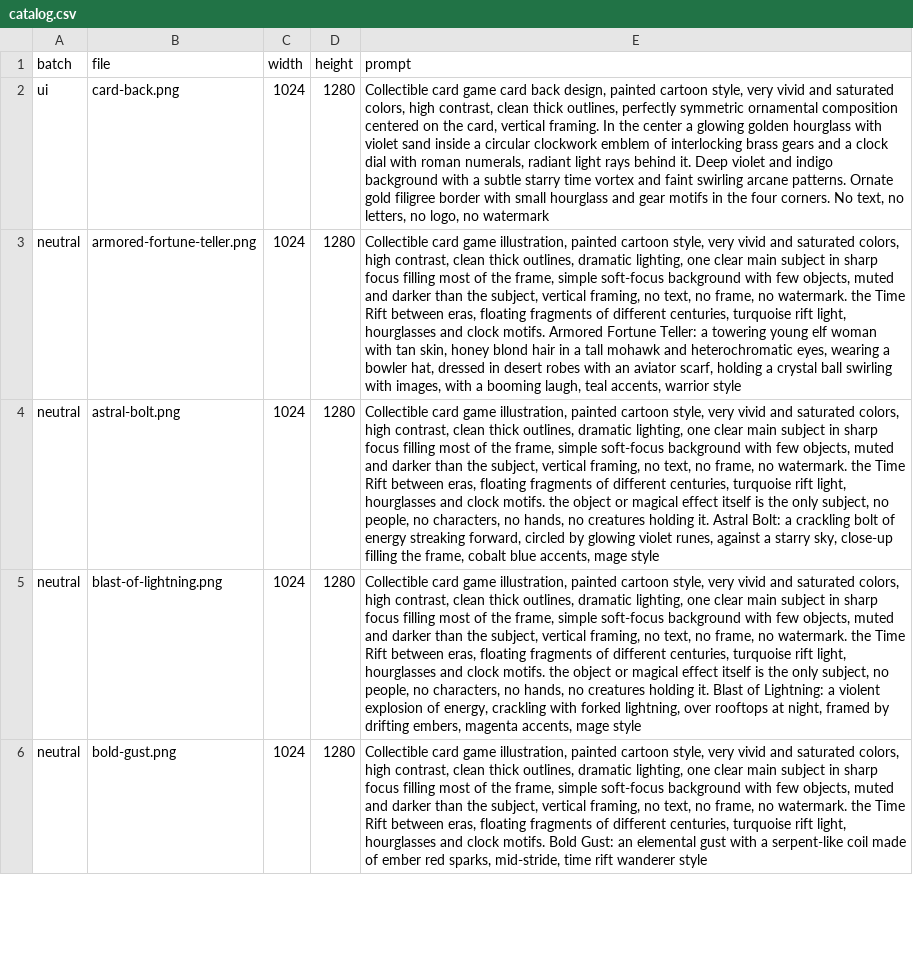
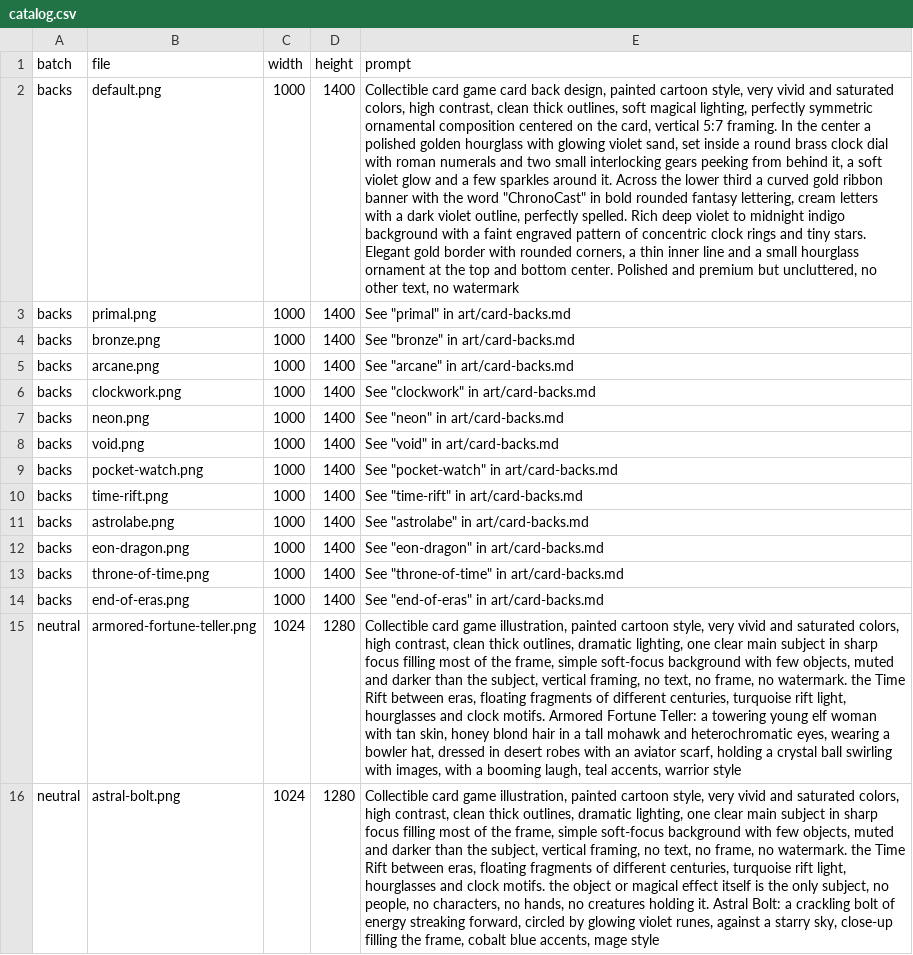
Before and after one commit to luismanuelamengual/neogroup-chronocast, a CSV file: art/catalog.csv, drawn as a sheet; only a part is shown; the shorter side is filled out with more unchanged rows; removed rows and columns are numbered as before the commit, all else as after; the diff names each change by its address in the sheet, - before the commit and + after, or states it on an @@ line.

Commit message:
Backs for cards

```diff
--- a/art/catalog.csv
+++ b/art/catalog.csv
-row 2: ui | card-back.png | 1024 | 1280 | Collectible card game card back design, painted cartoon style, very vivid and saturated colors, high contrast, clean thick outlines, perfectly symmetric ornamental composition centered on the card, vertical framing. In the center a glowing golden hourglass with violet sand inside a circular clockwork emblem of interlocking brass gears and a clock dial with roman numerals, radiant light rays behind it. Deep violet and indigo background with a subtle starry time vortex and faint swirling arcane patterns. Ornate gold filigree border with small hourglass and gear motifs in the four corners. No text, no letters, no logo, no watermark
+row 2: backs | default.png | 1000 | 1400 | Collectible card game card back design, painted cartoon style, very vivid and saturated colors, high contrast, clean thick outlines, soft magical lighting, perfectly symmetric ornamental composition centered on the card, vertical 5:7 framing. In the center a polished golden hourglass with glowing violet sand, set inside a round brass clock dial with roman numerals and two small interlocking gears peeking from behind it, a soft violet glow and a few sparkles around it. Across the lower third a curved gold ribbon banner with the word "ChronoCast" in bold rounded fantasy lettering, cream letters with a dark violet outline, perfectly spelled. Rich deep violet to midnight indigo background with a faint engraved pattern of concentric clock rings and tiny stars. Elegant gold border with rounded corners, a thin inner line and a small hourglass ornament at the top and bottom center. Polished and premium but uncluttered, no other text, no watermark
+row 3: backs | primal.png | 1000 | 1400 | See "primal" in art/card-backs.md
+row 4: backs | bronze.png | 1000 | 1400 | See "bronze" in art/card-backs.md
+row 5: backs | arcane.png | 1000 | 1400 | See "arcane" in art/card-backs.md
+row 6: backs | clockwork.png | 1000 | 1400 | See "clockwork" in art/card-backs.md
+row 7: backs | neon.png | 1000 | 1400 | See "neon" in art/card-backs.md
+row 8: backs | void.png | 1000 | 1400 | See "void" in art/card-backs.md
+row 9: backs | pocket-watch.png | 1000 | 1400 | See "pocket-watch" in art/card-backs.md
+row 10: backs | time-rift.png | 1000 | 1400 | See "time-rift" in art/card-backs.md
+row 11: backs | astrolabe.png | 1000 | 1400 | See "astrolabe" in art/card-backs.md
+row 12: backs | eon-dragon.png | 1000 | 1400 | See "eon-dragon" in art/card-backs.md
+row 13: backs | throne-of-time.png | 1000 | 1400 | See "throne-of-time" in art/card-backs.md
+row 14: backs | end-of-eras.png | 1000 | 1400 | See "end-of-eras" in art/card-backs.md
```
Also changed, not shown: 59 other files.
